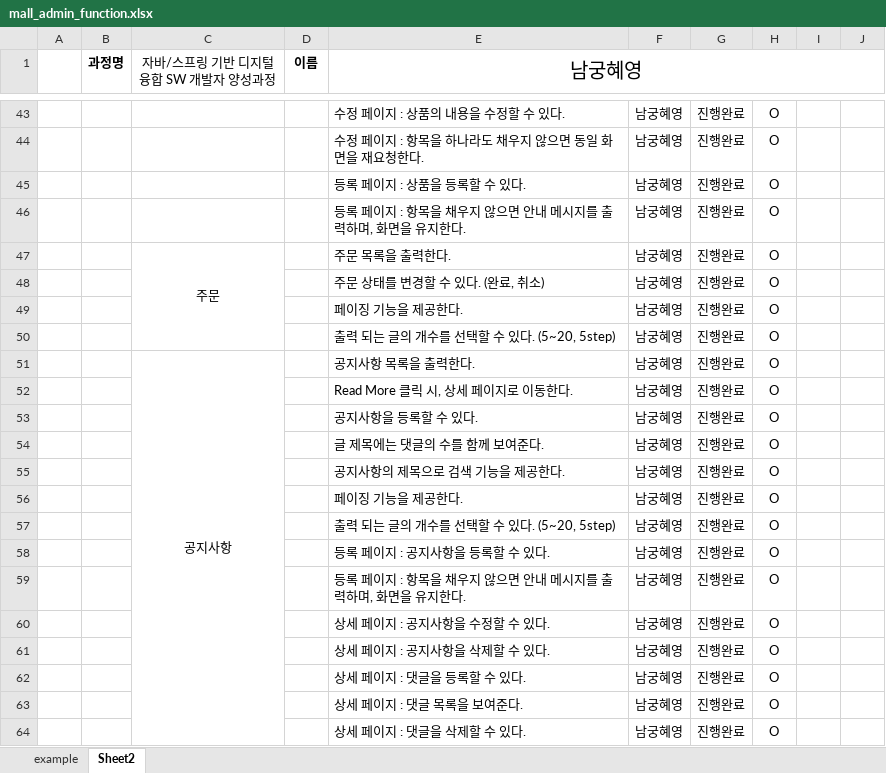
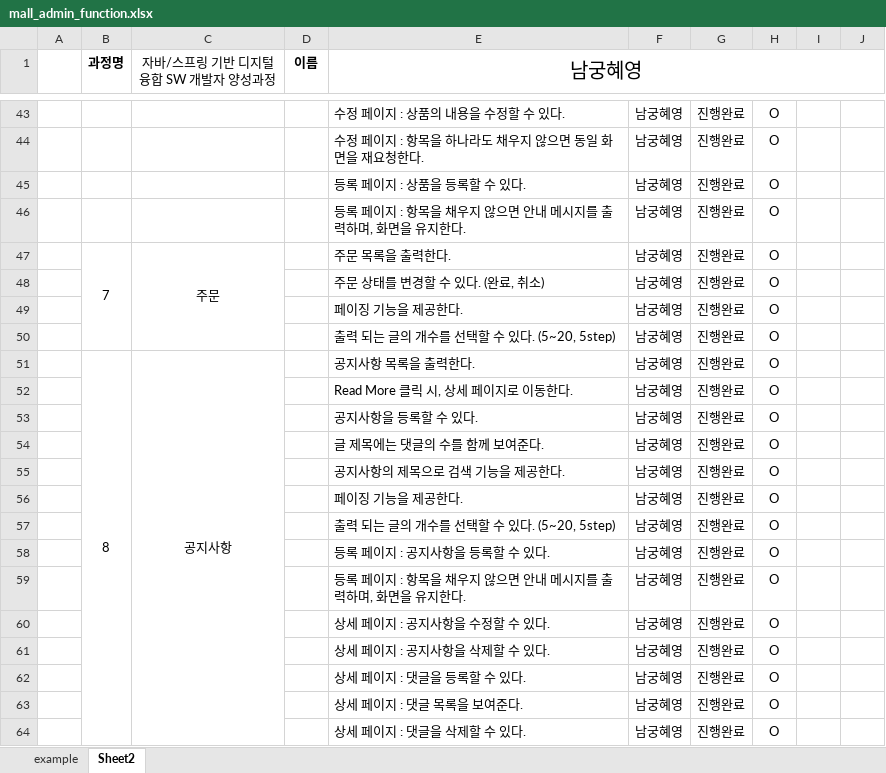
Before and after one commit to coke0788/coke0788.github.io, an Excel workbook: mall_admin_function.xlsx, sheet Sheet2, drawn as a sheet; only a part is shown, gaps mark what is left out; values as stored, in another font and other column widths than the file's, no borders; the diff covers the shown part only; the diff names each change by its address in the sheet, - before the commit and + after, or states it on an @@ line.

```diff
--- a/mall_admin_function.xlsx (sheet Sheet2)
+++ b/mall_admin_function.xlsx (sheet Sheet2)
-B47 (과정명): (empty)
+B47 (과정명): 7
+B47:B50 merged
-B51 (과정명): (empty)
+B51 (과정명): 8
+B51:B64 merged
```
Also changed, not shown: 5 edited cells and merged cells elsewhere in this sheet, 2 other files.
